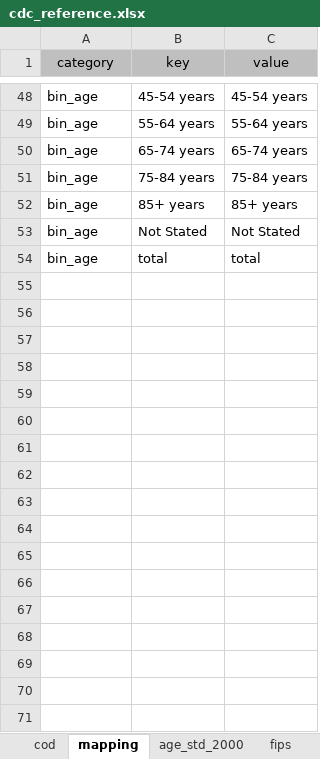
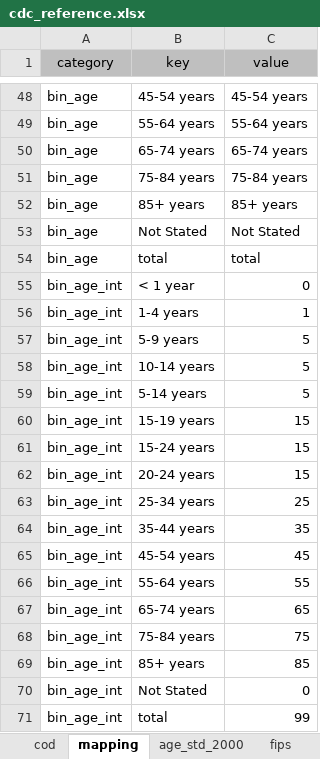
Before and after one commit to jkoestner/morai, an Excel workbook: files/integrations/cdc/cdc_reference.xlsx, sheet mapping, drawn as a sheet; only a part is shown, gaps mark what is left out; values as stored, in another font and other column widths than the file's, no borders; the diff names each change by its address in the sheet, - before the commit and + after, or states it on an @@ line.

```diff
--- a/files/integrations/cdc/cdc_reference.xlsx (sheet mapping)
+++ b/files/integrations/cdc/cdc_reference.xlsx (sheet mapping)
+row 55: bin_age_int | < 1 year | 0
+row 56: bin_age_int | 1-4 years | 1
+row 57: bin_age_int | 5-9 years | 5
+row 58: bin_age_int | 10-14 years | 5
+row 59: bin_age_int | 5-14 years | 5
+row 60: bin_age_int | 15-19 years | 15
+row 61: bin_age_int | 15-24 years | 15
+row 62: bin_age_int | 20-24 years | 15
+row 63: bin_age_int | 25-34 years | 25
+row 64: bin_age_int | 35-44 years | 35
+row 65: bin_age_int | 45-54 years | 45
+row 66: bin_age_int | 55-64 years | 55
+row 67: bin_age_int | 65-74 years | 65
+row 68: bin_age_int | 75-84 years | 75
+row 69: bin_age_int | 85+ years | 85
+row 70: bin_age_int | Not Stated | 0
+row 71: bin_age_int | total | 99
```
Also changed, not shown: 14 other files.
